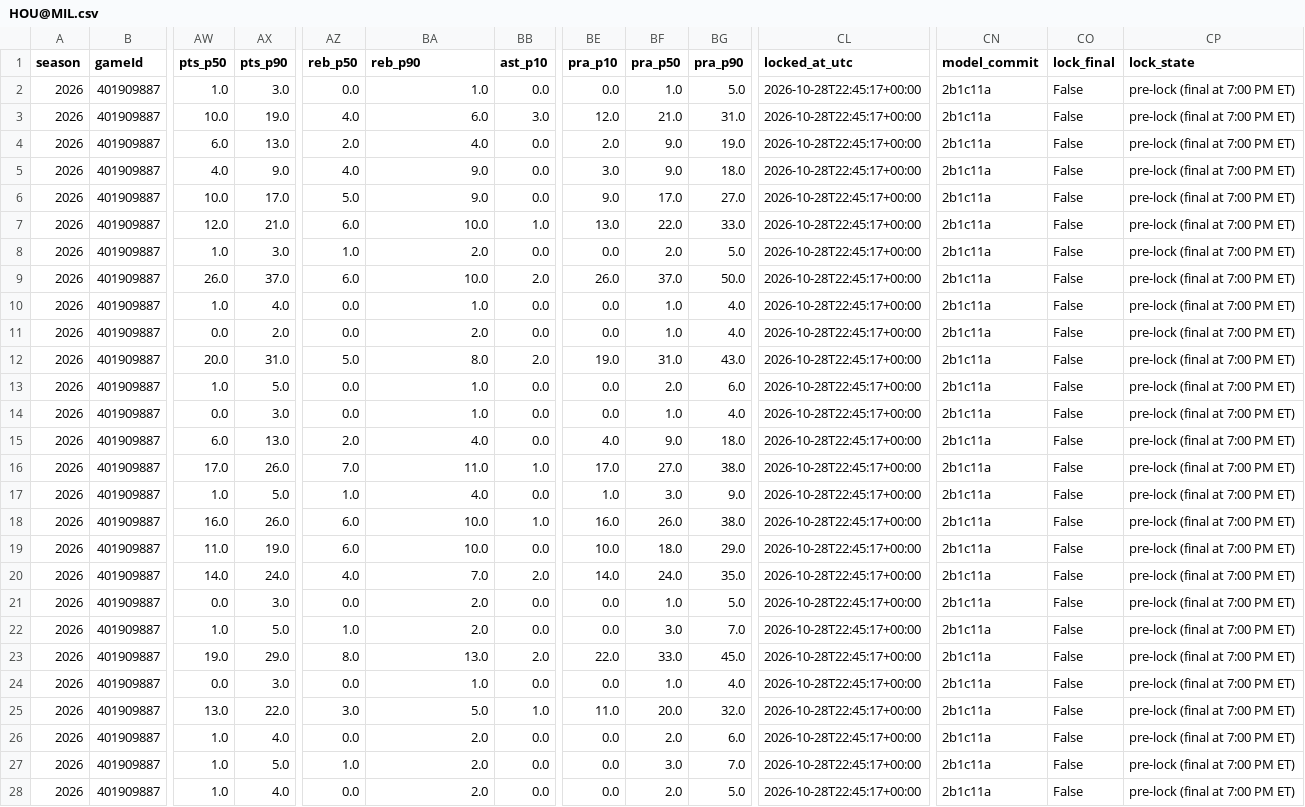
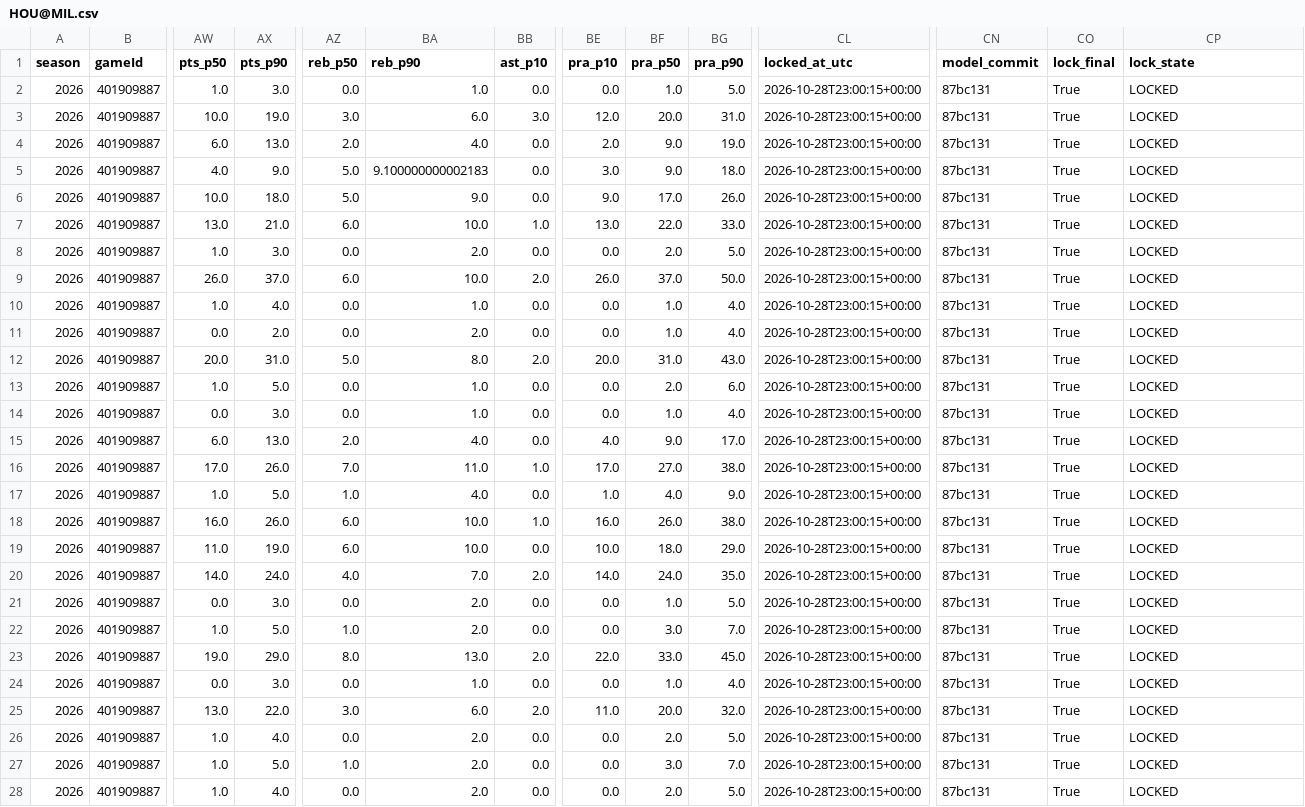
Before and after one commit to mikehollandwork-source/NBA, a CSV file: reports/live/locked/2026-10-28/HOU@MIL.csv, drawn as a sheet; only a part is shown, gaps mark what is left out; the diff covers the shown part only; the diff names each change by its address in the sheet, - before the commit and + after, or states it on an @@ line.

```diff
--- a/reports/live/locked/2026-10-28/HOU@MIL.csv
+++ b/reports/live/locked/2026-10-28/HOU@MIL.csv
-CL2:CL28 (locked_at_utc): 2026-10-28T22:45:17+00:00
+CL2:CL28 (locked_at_utc): 2026-10-28T23:00:15+00:00
-CN2:CN28 (model_commit): 2b1c11a
+CN2:CN28 (model_commit): 87bc131
-CO2:CO28 (lock_final): False
+CO2:CO28 (lock_final): True
-CP2:CP28 (lock_state): pre-lock (final at 7:00 PM ET)
+CP2:CP28 (lock_state): LOCKED
-AZ3 (reb_p50): 4.0
+AZ3 (reb_p50): 3.0
-BF3 (pra_p50): 21.0
+BF3 (pra_p50): 20.0
-AZ5 (reb_p50): 4.0
+AZ5 (reb_p50): 5.0
-BA5 (reb_p90): 9.0
+BA5 (reb_p90): 9.100000000002183
-AX6 (pts_p90): 17.0
+AX6 (pts_p90): 18.0
-BG6 (pra_p90): 27.0
+BG6 (pra_p90): 26.0
-AW7 (pts_p50): 12.0
+AW7 (pts_p50): 13.0
-AZ8 (reb_p50): 1.0
+AZ8 (reb_p50): 0.0
-BE12 (pra_p10): 19.0
+BE12 (pra_p10): 20.0
-BG15 (pra_p90): 18.0
+BG15 (pra_p90): 17.0
-BF17 (pra_p50): 3.0
+BF17 (pra_p50): 4.0
-BA25 (reb_p90): 5.0
+BA25 (reb_p90): 6.0
-BB25 (ast_p10): 1.0
+BB25 (ast_p10): 2.0
-BG26 (pra_p90): 6.0
+BG26 (pra_p90): 5.0
```
Also changed, not shown: 21 edited cells elsewhere in this file, reports/live/dk_lines/2026-10-28.csv, reports/live/locked/2026-10-28/DEN@NOP.csv, 21 other files.
